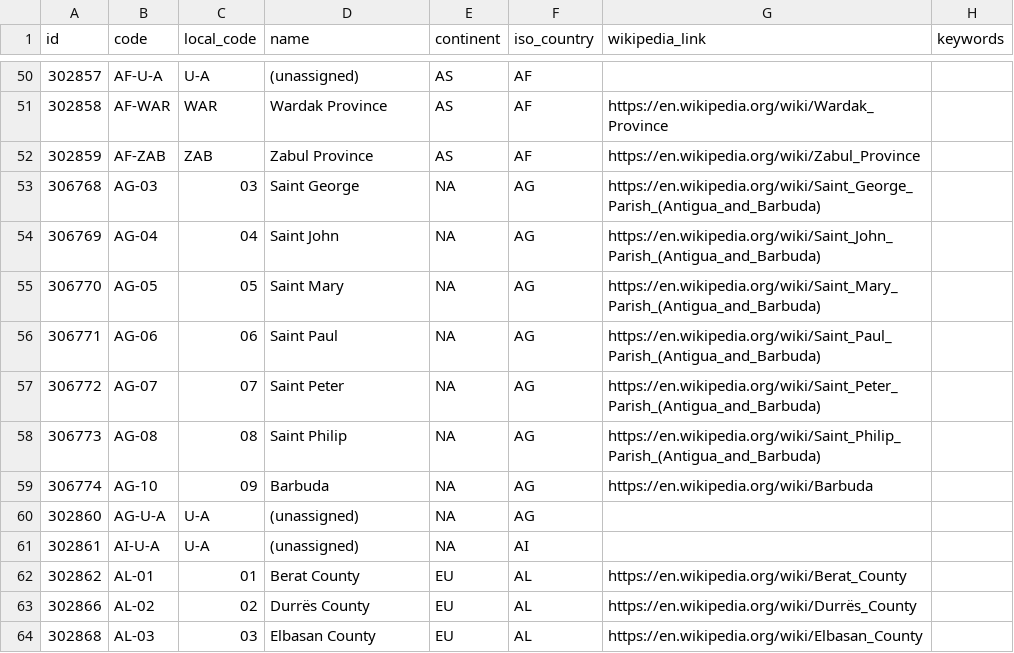
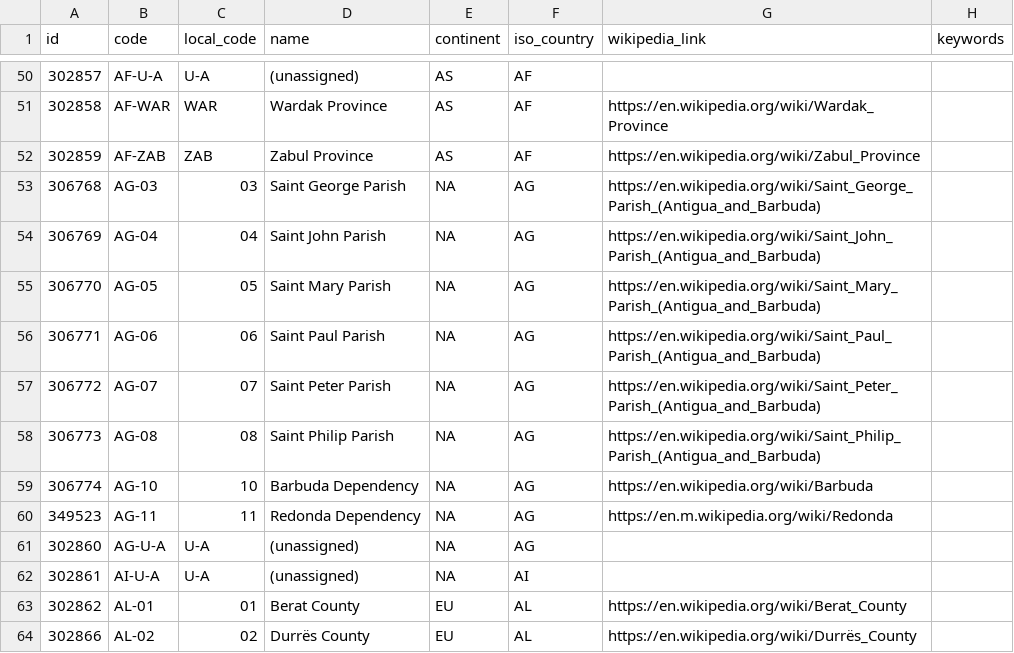
Before and after one commit to davidmegginson/ourairports-data, a CSV file: regions.csv, drawn as a sheet; only a part is shown, gaps mark what is left out; the shorter side is filled out with more unchanged rows.

Commit message:
data update

```diff
--- a/regions.csv
+++ b/regions.csv
@@ -52,9 +52,10 @@
 302859,"AF-ZAB","ZAB","Zabul Province","AS","AF","https://en.wikipedia.org/wiki/Zabul_Province",
-306768,"AG-03",03,"Saint George","NA","AG","https://en.wikipedia.org/wiki/Saint_George_Parish_(Antigua_and_Barbuda)",
-306769,"AG-04",04,"Saint John","NA","AG","https://en.wikipedia.org/wiki/Saint_John_Parish_(Antigua_and_Barbuda)",
-306770,"AG-05",05,"Saint Mary","NA","AG","https://en.wikipedia.org/wiki/Saint_Mary_Parish_(Antigua_and_Barbuda)",
-306771,"AG-06",06,"Saint Paul","NA","AG","https://en.wikipedia.org/wiki/Saint_Paul_Parish_(Antigua_and_Barbuda)",
-306772,"AG-07",07,"Saint Peter","NA","AG","https://en.wikipedia.org/wiki/Saint_Peter_Parish_(Antigua_and_Barbuda)",
-306773,"AG-08",08,"Saint Philip","NA","AG","https://en.wikipedia.org/wiki/Saint_Philip_Parish_(Antigua_and_Barbuda)",
-306774,"AG-10",09,"Barbuda","NA","AG","https://en.wikipedia.org/wiki/Barbuda",
+306768,"AG-03",03,"Saint George Parish","NA","AG","https://en.wikipedia.org/wiki/Saint_George_Parish_(Antigua_and_Barbuda)",
+306769,"AG-04",04,"Saint John Parish","NA","AG","https://en.wikipedia.org/wiki/Saint_John_Parish_(Antigua_and_Barbuda)",
+306770,"AG-05",05,"Saint Mary Parish","NA","AG","https://en.wikipedia.org/wiki/Saint_Mary_Parish_(Antigua_and_Barbuda)",
+306771,"AG-06",06,"Saint Paul Parish","NA","AG","https://en.wikipedia.org/wiki/Saint_Paul_Parish_(Antigua_and_Barbuda)",
+306772,"AG-07",07,"Saint Peter Parish","NA","AG","https://en.wikipedia.org/wiki/Saint_Peter_Parish_(Antigua_and_Barbuda)",
+306773,"AG-08",08,"Saint Philip Parish","NA","AG","https://en.wikipedia.org/wiki/Saint_Philip_Parish_(Antigua_and_Barbuda)",
+306774,"AG-10",10,"Barbuda Dependency","NA","AG","https://en.wikipedia.org/wiki/Barbuda",
+349523,"AG-11",11,"Redonda Dependency","NA","AG","https://en.m.wikipedia.org/wiki/Redonda",
 302860,"AG-U-A","U-A","(unassigned)","NA","AG",,
```
Also changed, not shown: 2 other files.
